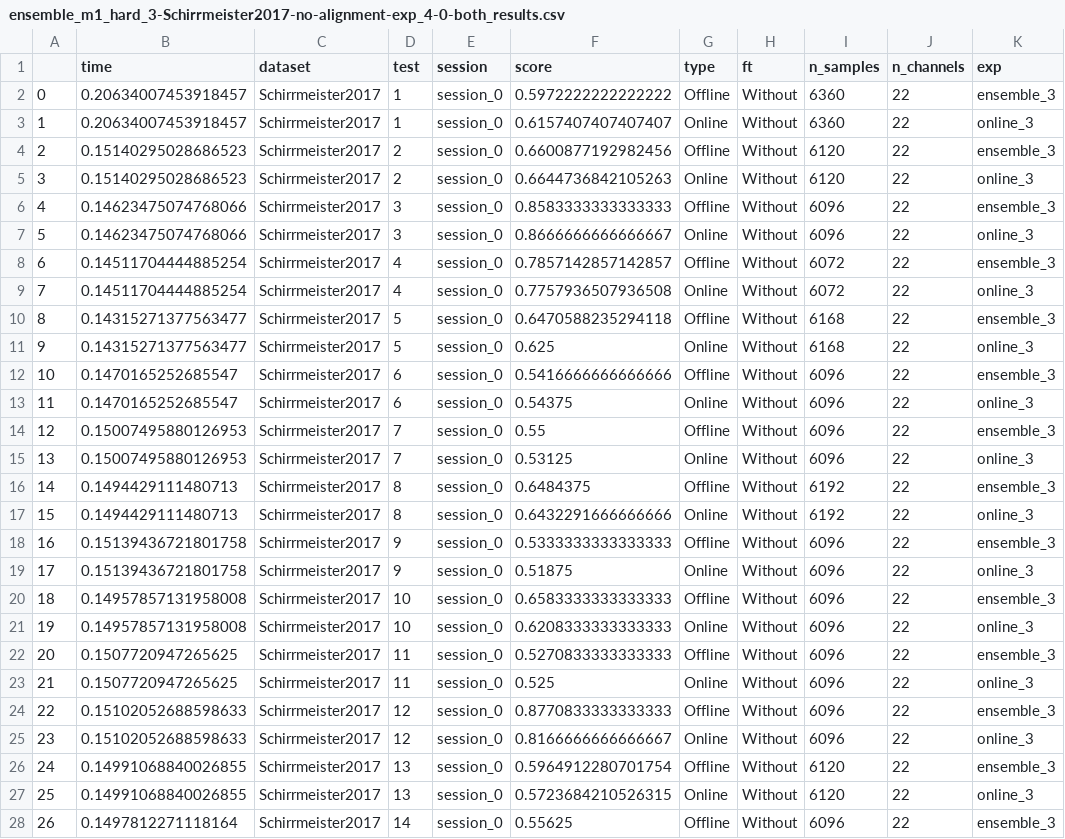
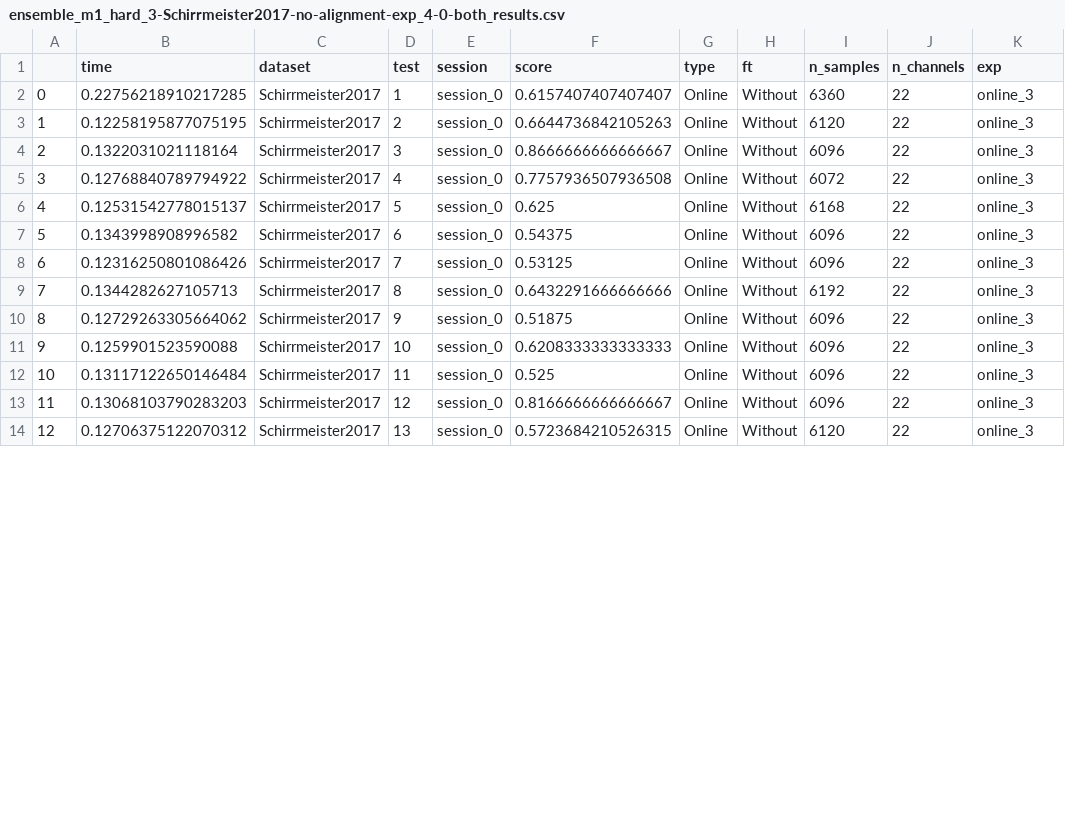
Before and after one commit to brunaafl/EEG_EA-Domain-Adap, a CSV file: output/runs/ensemble_m1_hard_3-Schirrmeister2017-no-alignment-exp_4-0-both/ensemble_m1_hard_3-Schirrmeister2017-no-alignment-exp_4-0-both_results.csv, drawn as a sheet; only a part is shown; removed rows and columns are numbered as before the commit, all else as after; the diff covers the shown part only; the diff names each change by its address in the sheet, - before the commit and + after, or states it on an @@ line.

```diff
--- a/output/runs/ensemble_m1_hard_3-Schirrmeister2017-no-alignment-exp_4-0-both/ensemble_m1_hard_3-Schirrmeister2017-no-alignment-exp_4-0-both_results.csv
+++ b/output/runs/ensemble_m1_hard_3-Schirrmeister2017-no-alignment-exp_4-0-both/ensemble_m1_hard_3-Schirrmeister2017-no-alignment-exp_4-0-both_results.csv
-row 2: 0 | 0.20634007453918457 | Schirrmeister2017 | 1 | session_0 | 0.5972222222222222 | Offline | Without | 6360 | 22 | ensemble_3
@@ column A renumbered from row 2 down @@
-B2 (time): 0.20634007453918457
+B2 (time): 0.22756218910217285
-row 4: 2 | 0.15140295028686523 | Schirrmeister2017 | 2 | session_0 | 0.6600877192982456 | Offline | Without | 6120 | 22 | ensemble_3
-B3 (time): 0.15140295028686523
+B3 (time): 0.12258195877075195
-row 6: 4 | 0.14623475074768066 | Schirrmeister2017 | 3 | session_0 | 0.8583333333333333 | Offline | Without | 6096 | 22 | ensemble_3
-B4 (time): 0.14623475074768066
+B4 (time): 0.1322031021118164
-row 8: 6 | 0.14511704444885254 | Schirrmeister2017 | 4 | session_0 | 0.7857142857142857 | Offline | Without | 6072 | 22 | ensemble_3
-B5 (time): 0.14511704444885254
+B5 (time): 0.12768840789794922
-row 10: 8 | 0.14315271377563477 | Schirrmeister2017 | 5 | session_0 | 0.6470588235294118 | Offline | Without | 6168 | 22 | ensemble_3
-B6 (time): 0.14315271377563477
+B6 (time): 0.12531542778015137
-row 12: 10 | 0.1470165252685547 | Schirrmeister2017 | 6 | session_0 | 0.5416666666666666 | Offline | Without | 6096 | 22 | ensemble_3
-B7 (time): 0.1470165252685547
+B7 (time): 0.1343998908996582
-row 14: 12 | 0.15007495880126953 | Schirrmeister2017 | 7 | session_0 | 0.55 | Offline | Without | 6096 | 22 | ensemble_3
-B8 (time): 0.15007495880126953
+B8 (time): 0.12316250801086426
-row 16: 14 | 0.1494429111480713 | Schirrmeister2017 | 8 | session_0 | 0.6484375 | Offline | Without | 6192 | 22 | ensemble_3
-B9 (time): 0.1494429111480713
+B9 (time): 0.1344282627105713
-row 18: 16 | 0.15139436721801758 | Schirrmeister2017 | 9 | session_0 | 0.5333333333333333 | Offline | Without | 6096 | 22 | ensemble_3
-B10 (time): 0.15139436721801758
+B10 (time): 0.12729263305664062
-row 20: 18 | 0.14957857131958008 | Schirrmeister2017 | 10 | session_0 | 0.6583333333333333 | Offline | Without | 6096 | 22 | ensemble_3
-B11 (time): 0.14957857131958008
+B11 (time): 0.1259901523590088
-row 22: 20 | 0.1507720947265625 | Schirrmeister2017 | 11 | session_0 | 0.5270833333333333 | Offline | Without | 6096 | 22 | ensemble_3
-B12 (time): 0.1507720947265625
+B12 (time): 0.13117122650146484
-row 24: 22 | 0.15102052688598633 | Schirrmeister2017 | 12 | session_0 | 0.8770833333333333 | Offline | Without | 6096 | 22 | ensemble_3
-B13 (time): 0.15102052688598633
+B13 (time): 0.13068103790283203
-row 26: 24 | 0.14991068840026855 | Schirrmeister2017 | 13 | session_0 | 0.5964912280701754 | Offline | Without | 6120 | 22 | ensemble_3
-B14 (time): 0.14991068840026855
+B14 (time): 0.12706375122070312
-row 28: 26 | 0.1497812271118164 | Schirrmeister2017 | 14 | session_0 | 0.55625 | Offline | Without | 6096 | 22 | ensemble_3
```
Also changed, not shown: 1 edited cell elsewhere in this file, output/runs/ensemble_m1_hard_3-BNCI2014001-alignment-exp_4-0-both/ensemble_m1_hard_3-BNCI2014001-alignment-exp_4-0-both_results.csv, output/runs/ensemble_m1_hard_3-BNCI2014001-no-alignment-exp_4-0-both/ensemble_m1_hard_3-BNCI2014001-no-alignment-exp_4-0-both_results.csv, 5 other files.
